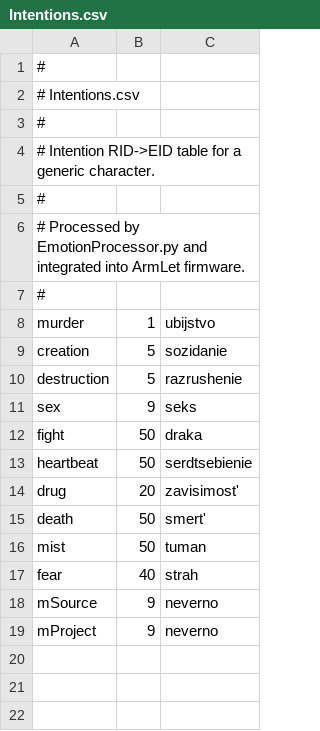
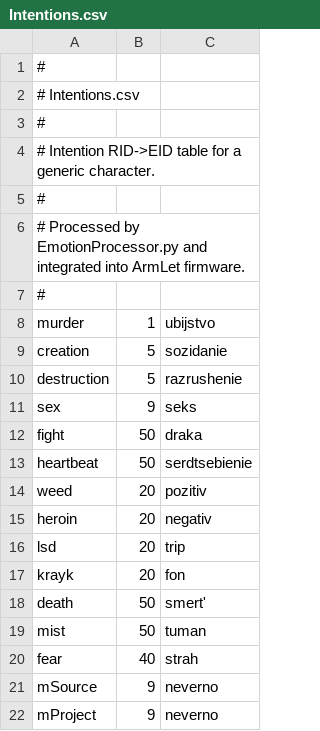
Before and after one commit to Kreyl/armlet, a CSV file: MusicProcessor/Intentions.csv, drawn as a sheet.

Commit message:
New characters, intentions, emotions

```diff
--- a/MusicProcessor/Intentions.csv
+++ b/MusicProcessor/Intentions.csv
@@ -13,3 +13,6 @@ fight,50,draka
 heartbeat,50,serdtsebienie
-drug,20,zavisimost'
+weed,20,pozitiv
+heroin,20,negativ
+lsd,20,trip
+krayk,20,fon
 death,50,smert'
```
Also changed, not shown: MusicProcessor/Characters.csv, MusicProcessor/Reasons.csv, 2 other files.
